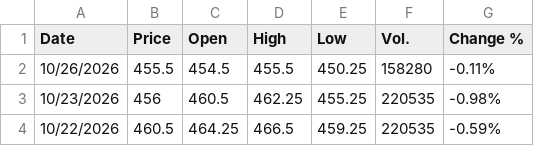
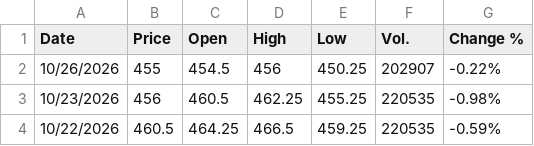
Before and after one commit to jfinfer1/lakefront-briefings, a CSV file: history/corn_ZCZ26.csv, drawn as a sheet; only a part is shown.

```diff
--- a/history/corn_ZCZ26.csv
+++ b/history/corn_ZCZ26.csv
@@ -1,3 +1,3 @@
 "Date","Price","Open","High","Low","Vol.","Change %"
-"10/26/2026","455.5","454.5","455.5","450.25","158280","-0.11%"
+"10/26/2026","455","454.5","456","450.25","202907","-0.22%"
 "10/23/2026","456","460.5","462.25","455.25","220535","-0.98%"
```
Also changed, not shown: history/soybeans_ZSX26.csv, 1 other file.
